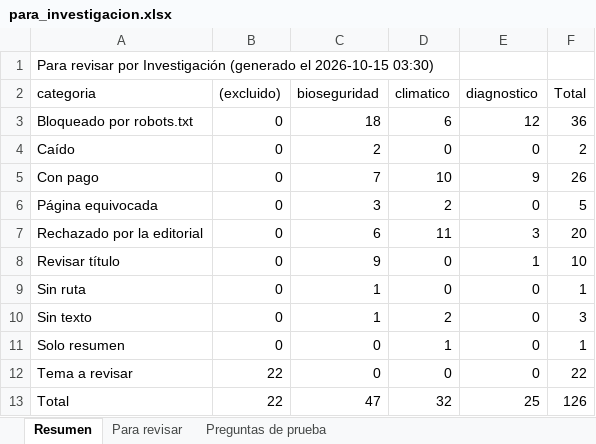
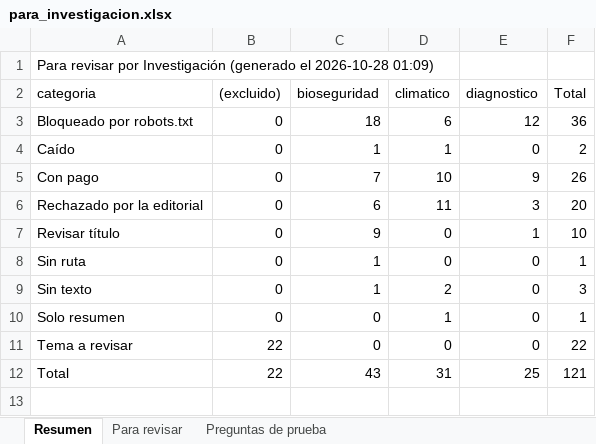
Before and after one commit to Paz0422/vet-agent-pia3, an Excel workbook: corpus/md/para_investigacion.xlsx, sheet Resumen, drawn as a sheet; values as stored, in another font and other column widths than the file's, no borders; removed rows and columns are numbered as before the commit, all else as after; the diff names each change by its address in the sheet, - before the commit and + after, or states it on an @@ line.

```diff
--- a/corpus/md/para_investigacion.xlsx (sheet Resumen)
+++ b/corpus/md/para_investigacion.xlsx (sheet Resumen)
-A1 (categoria): …(generado el 2026-10-15 03:30)
+A1 (categoria): …(generado el 2026-10-28 01:09)
-C4 (bioseguridad): 2
+C4 (bioseguridad): 1
-D4 (climatico): 0
+D4 (climatico): 1
-row 6: Página equivocada | 0 | 3 | 2 | 0 | 5
-C12 (bioseguridad): 47
+C12 (bioseguridad): 43
-D12 (climatico): 32
+D12 (climatico): 31
-F12 (Total): 126
+F12 (Total): 121
```
Also changed, not shown: sheet Para revisar, sheet Preguntas de prueba, corpus/fuentes/Revision_fuentes_scraping_PIA3.xlsx, corpus/md/prefiltro.xlsx, 4 other files.
